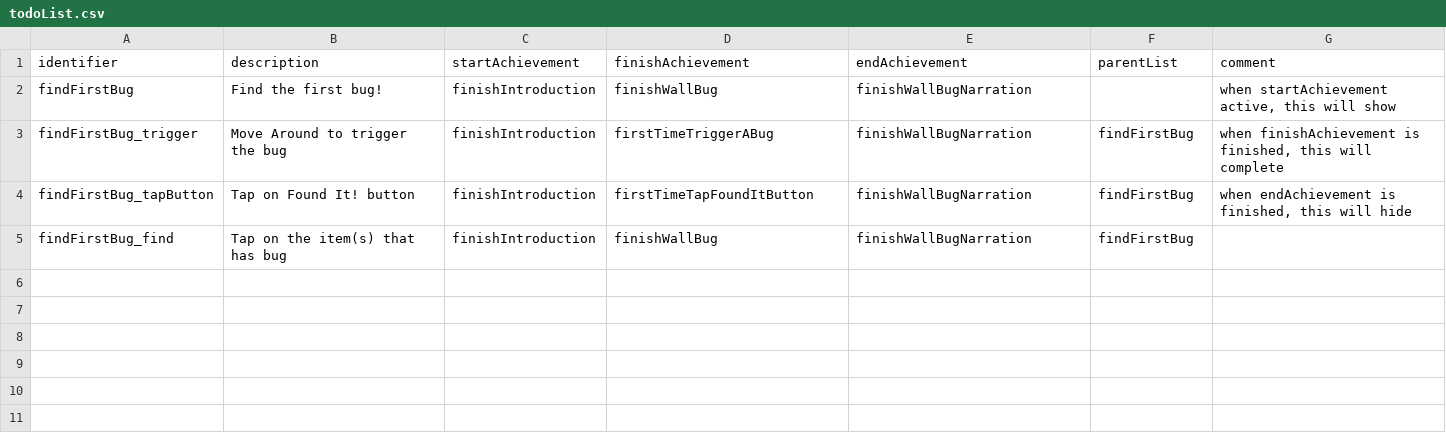
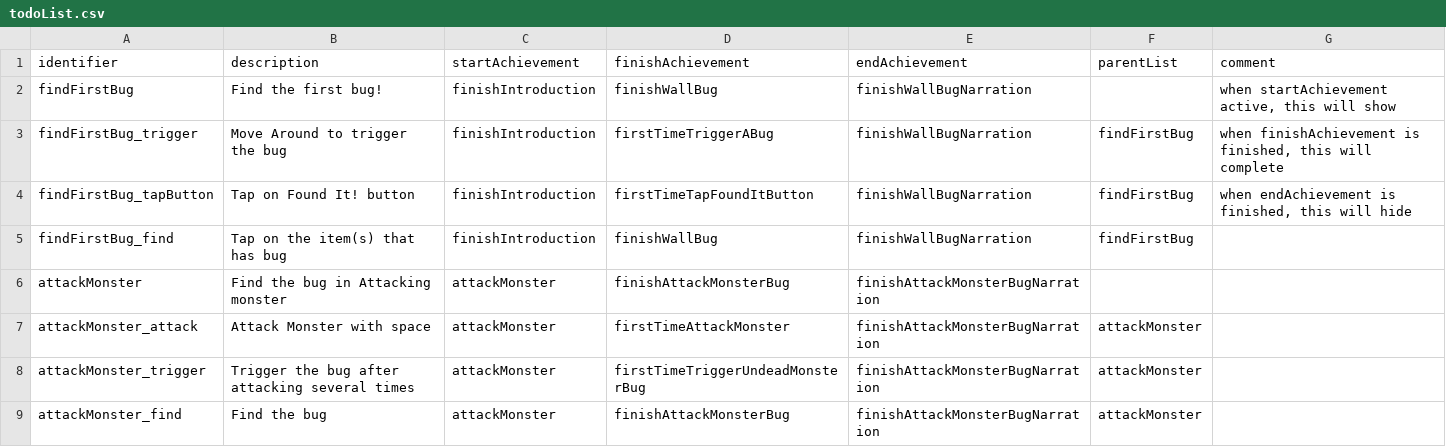
Before and after one commit to flavedogame/Find-A-Bug, a CSV file: Assets/StreamingAssets/todoList.csv, drawn as a sheet; the diff names each change by its address in the sheet, - before the commit and + after, or states it on an @@ line.

Commit message:
update todo list in correct order when update achievement

```diff
--- a/Assets/StreamingAssets/todoList.csv
+++ b/Assets/StreamingAssets/todoList.csv
+row 6: attackMonster | Find the bug in Attacking monster | attackMonster | finishAttackMonsterBug | finishAttackMonsterBugNarration
+row 7: attackMonster_attack | Attack Monster with space | attackMonster | firstTimeAttackMonster | finishAttackMonsterBugNarration | attackMonster
+row 8: attackMonster_trigger | Trigger the bug after attacking several times | attackMonster | firstTimeTriggerUndeadMonsterBug | finishAttackMonsterBugNarration | attackMonster
+row 9: attackMonster_find | Find the bug | attackMonster | finishAttackMonsterBug | finishAttackMonsterBugNarration | attackMonster
```
Also changed, not shown: Assets/StreamingAssets/achievement.csv, 7 other files.
